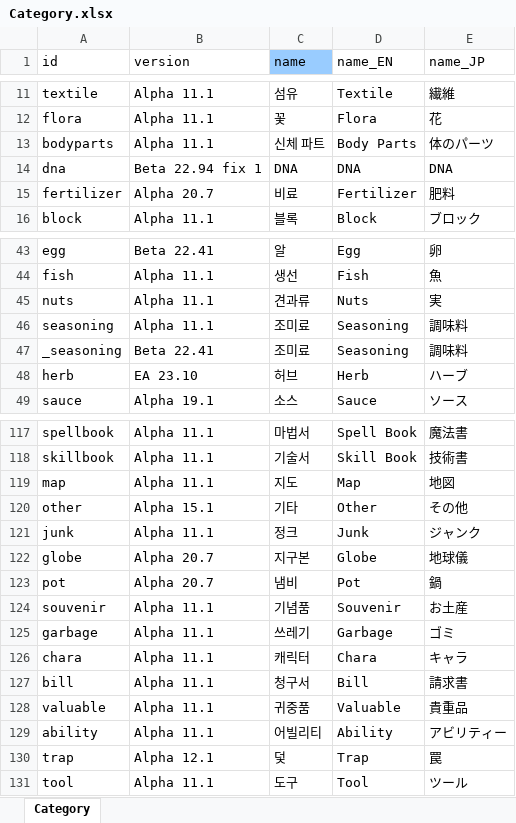
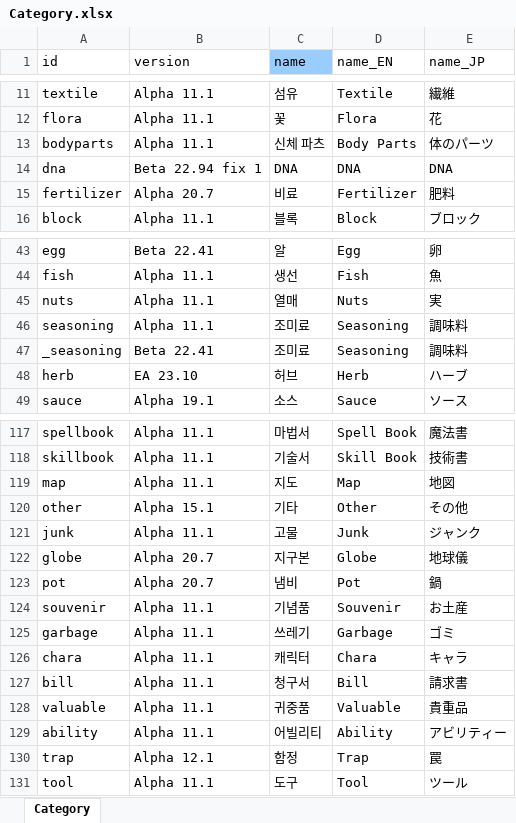
Before and after one commit to cinornu/Elin_KR, an Excel workbook: _Lang_Korean/Lang/KR/Game/Category.xlsx, sheet Category, drawn as a sheet; only a part is shown, gaps mark what is left out; values as stored, in another font and other column widths than the file's, no borders; charts and pictures not drawn; the diff names each change by its address in the sheet, - before the commit and + after, or states it on an @@ line.

```diff
--- a/_Lang_Korean/Lang/KR/Game/Category.xlsx (sheet Category)
+++ b/_Lang_Korean/Lang/KR/Game/Category.xlsx (sheet Category)
-C13 (name): 신체 파트
+C13 (name): 신체 파츠
-C45 (name): 견과류
+C45 (name): 열매
-C121 (name): 정크
+C121 (name): 고물
-C130 (name): 덫
+C130 (name): 함정
```
Also changed, not shown: _Lang_Korean/Lang/KR/Game/Chara.xlsx, _Lang_Korean/Lang/KR/Game/Element.xlsx, 3 other files.
